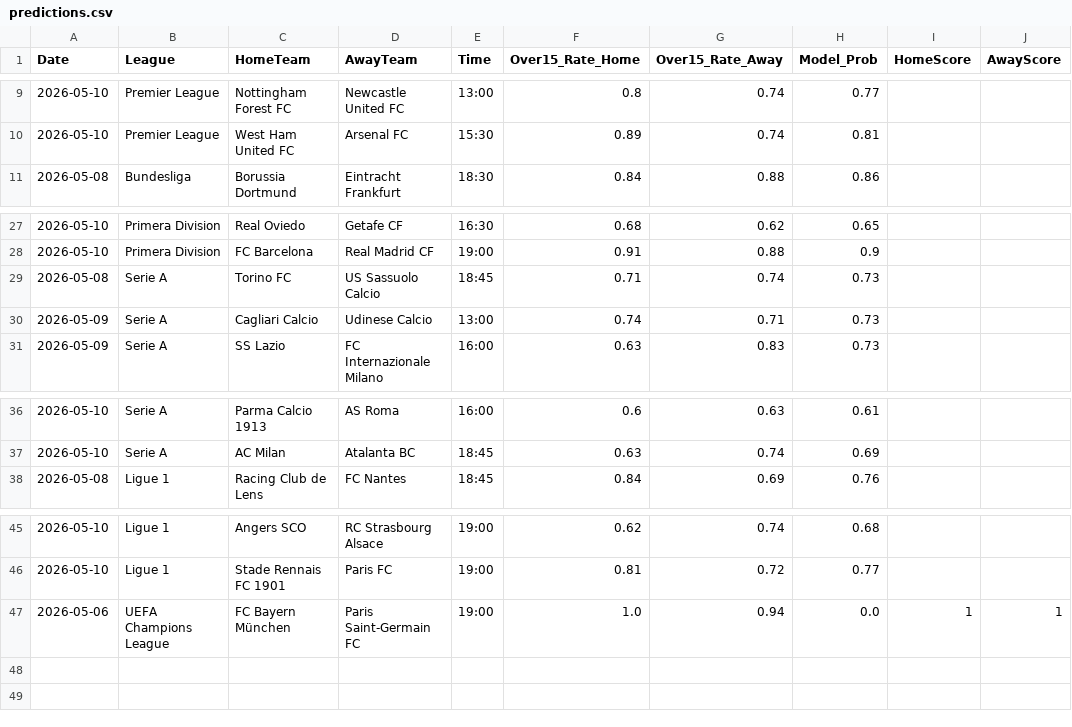
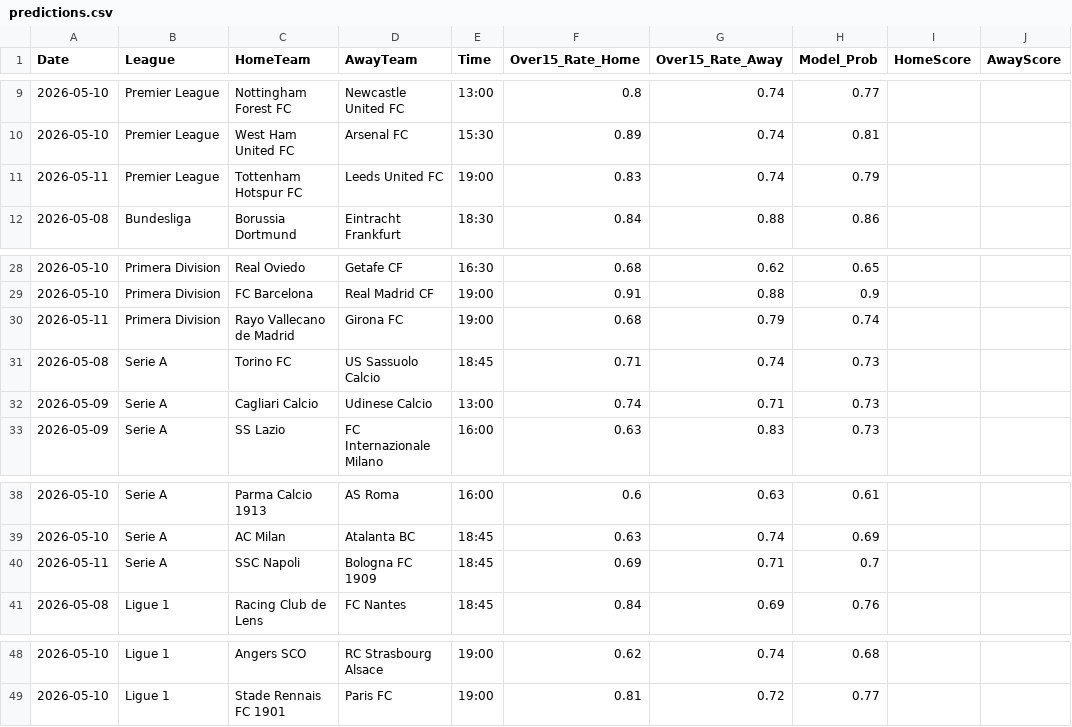
Before and after one commit to Simplykay/kays-Super-Predictor, a CSV file: predictions.csv, drawn as a sheet; only a part is shown, gaps mark what is left out; removed rows and columns are numbered as before the commit, all else as after; the diff names each change by its address in the sheet, - before the commit and + after, or states it on an @@ line.

```diff
--- a/predictions.csv
+++ b/predictions.csv
+row 11: 2026-05-11 | Premier League | Tottenham Hotspur FC | Leeds United FC | 19:00 | 0.83 | 0.74 | 0.79
+row 30: 2026-05-11 | Primera Division | Rayo Vallecano de Madrid | Girona FC | 19:00 | 0.68 | 0.79 | 0.74
+row 40: 2026-05-11 | Serie A | SSC Napoli | Bologna FC 1909 | 18:45 | 0.69 | 0.71 | 0.7
-row 47: 2026-05-06 | UEFA Champions League | FC Bayern München | Paris Saint-Germain FC | 19:00 | 1.0 | 0.94 | 0.0 | 1 | 1
```
